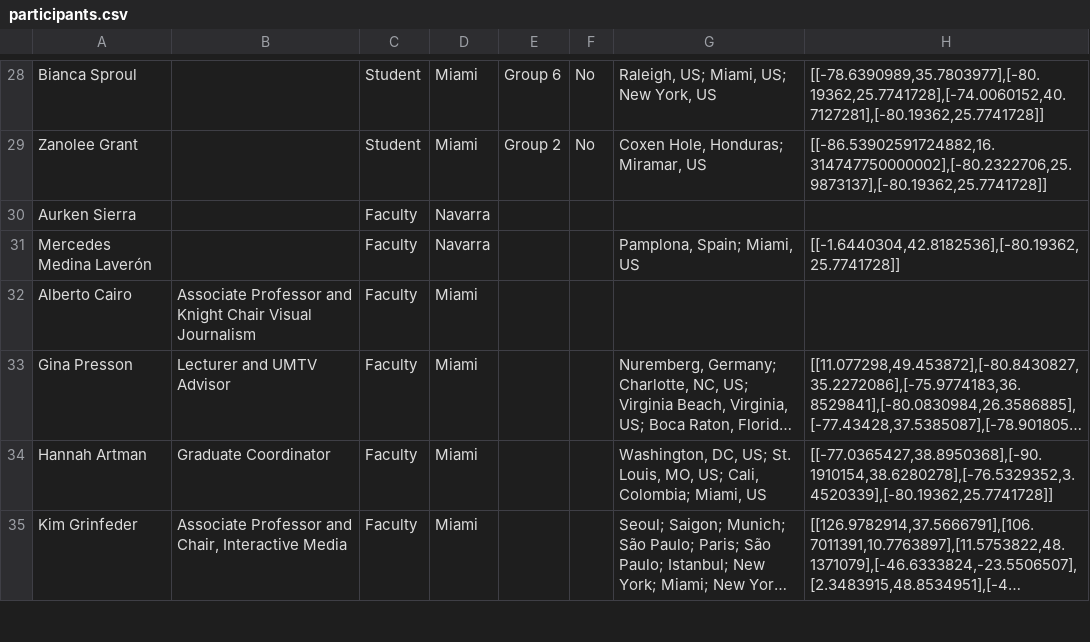
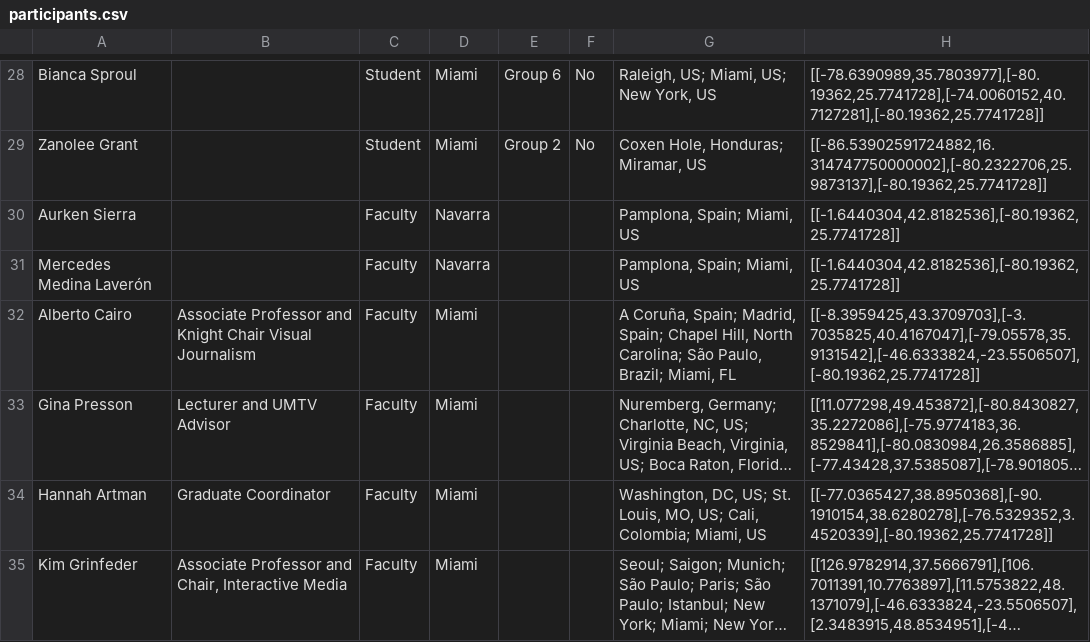
Before and after one commit to miami-navarra/miami-navarra.github.io, a CSV file: _data/participants.csv, drawn as a sheet; only a part is shown, gaps mark what is left out; long unchanged cells end in …; the diff names each change by its address in the sheet, - before the commit and + after, or states it on an @@ line.

Commit message:
Add all map routes

```diff
--- a/_data/participants.csv
+++ b/_data/participants.csv
-G30: (empty)
+G30: Pamplona, Spain; Miami, US
-H30: (empty)
+H30: [[-1.6440304,42.8182536],[-80.19362,25.7741728]]
-G32: (empty)
+G32: A Coruña, Spain; Madrid, Spain; Chapel Hill, North Carolina; São Paulo, Brazil; Miami, FL
-H32: (empty)
+H32: [[-8.3959425,43.3709703],[-3.7035825,40.4167047],[-79.05578,35.9131542],[-46.6333824,-23.5506507],[-80.19362,25.7741728]]
```
